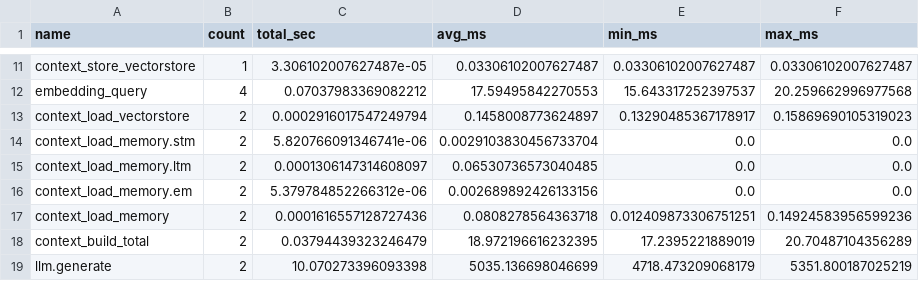
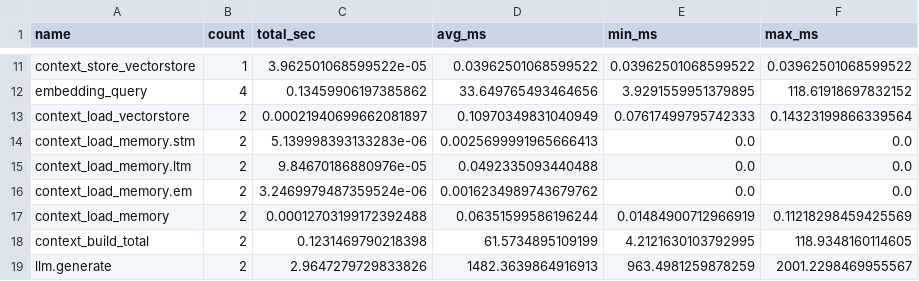
Before and after one commit to arupcsedu/CyMEM, a CSV file: latencies.csv, drawn as a sheet; only a part is shown, gaps mark what is left out; the diff covers the shown part only; the diff names each change by its address in the sheet, - before the commit and + after, or states it on an @@ line.

```diff
--- a/latencies.csv
+++ b/latencies.csv
-C11 (total_sec): 3.306102007627487e-05
+C11 (total_sec): 3.962501068599522e-05
-D11 (avg_ms): 0.03306102007627487
+D11 (avg_ms): 0.03962501068599522
-E11 (min_ms): 0.03306102007627487
+E11 (min_ms): 0.03962501068599522
-F11 (max_ms): 0.03306102007627487
+F11 (max_ms): 0.03962501068599522
-C12 (total_sec): 0.07037983369082212
+C12 (total_sec): 0.13459906197385862
-D12 (avg_ms): 17.59495842270553
+D12 (avg_ms): 33.649765493464656
-E12 (min_ms): 15.643317252397537
+E12 (min_ms): 3.9291559951379895
-F12 (max_ms): 20.259662996977568
+F12 (max_ms): 118.61918697832152
-C13 (total_sec): 0.0002916017547249794
+C13 (total_sec): 0.00021940699662081897
-D13 (avg_ms): 0.1458008773624897
+D13 (avg_ms): 0.10970349831040949
-E13 (min_ms): 0.13290485367178917
+E13 (min_ms): 0.07617499795742333
-F13 (max_ms): 0.15869690105319023
+F13 (max_ms): 0.14323199866339564
-C14 (total_sec): 5.820766091346741e-06
+C14 (total_sec): 5.139998393133283e-06
-D14 (avg_ms): 0.0029103830456733704
+D14 (avg_ms): 0.0025699991965666413
-C15 (total_sec): 0.0001306147314608097
+C15 (total_sec): 9.84670186880976e-05
-D15 (avg_ms): 0.06530736573040485
+D15 (avg_ms): 0.0492335093440488
-C16 (total_sec): 5.379784852266312e-06
+C16 (total_sec): 3.2469979487359524e-06
-D16 (avg_ms): 0.002689892426133156
+D16 (avg_ms): 0.0016234989743679762
-C17 (total_sec): 0.0001616557128727436
+C17 (total_sec): 0.00012703199172392488
-D17 (avg_ms): 0.0808278564363718
+D17 (avg_ms): 0.06351599586196244
-E17 (min_ms): 0.012409873306751251
+E17 (min_ms): 0.01484900712966919
-F17 (max_ms): 0.14924583956599236
+F17 (max_ms): 0.11218298459425569
-C18 (total_sec): 0.03794439323246479
+C18 (total_sec): 0.1231469790218398
-D18 (avg_ms): 18.972196616232395
+D18 (avg_ms): 61.5734895109199
-E18 (min_ms): 17.2395221889019
+E18 (min_ms): 4.2121630103792995
-F18 (max_ms): 20.70487104356289
+F18 (max_ms): 118.9348160114605
-C19 (total_sec): 10.070273396093398
+C19 (total_sec): 2.9647279729833826
-D19 (avg_ms): 5035.136698046699
+D19 (avg_ms): 1482.3639864916913
-E19 (min_ms): 4718.473209068179
+E19 (min_ms): 963.4981259878259
-F19 (max_ms): 5351.800187025219
+F19 (max_ms): 2001.2298469955567
```
Also changed, not shown: 36 edited cells elsewhere in this file, 7 other files.
